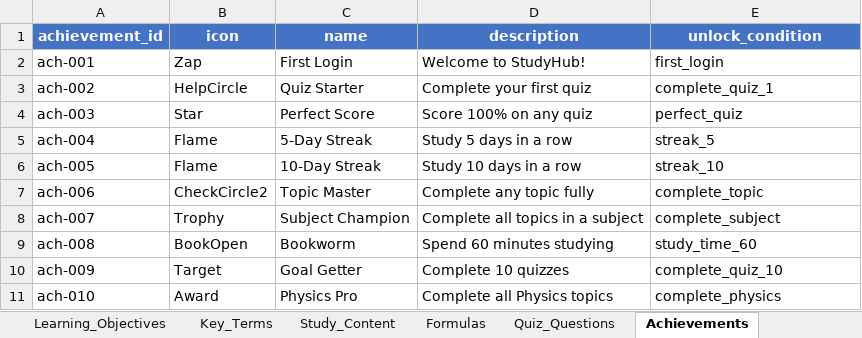
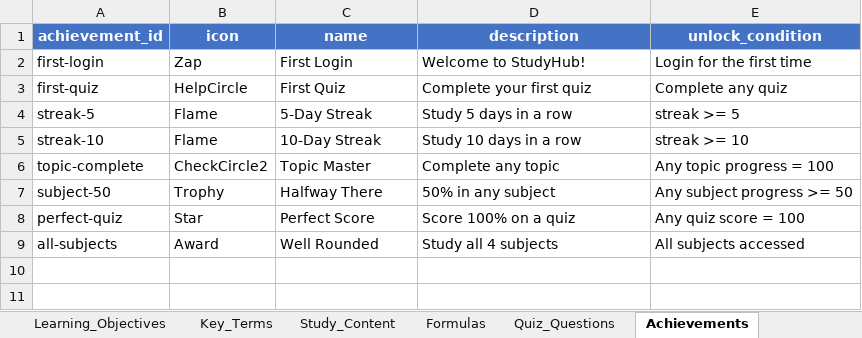
Before and after one commit to lakshman81-ai/HarshiApp, an Excel workbook: build/StudyHub_Complete_Data.xlsx, sheet Achievements, drawn as a sheet; values as stored, in another font and other column widths than the file's, no borders; removed rows and columns are numbered as before the commit, all else as after; the diff names each change by its address in the sheet, - before the commit and + after, or states it on an @@ line.

```diff
--- a/build/StudyHub_Complete_Data.xlsx (sheet Achievements)
+++ b/build/StudyHub_Complete_Data.xlsx (sheet Achievements)
-A2 (achievement_id): ach-001
+A2 (achievement_id): first-login
-E2 (unlock_condition): first_login
+E2 (unlock_condition): Login for the first time
-A3 (achievement_id): ach-002
+A3 (achievement_id): first-quiz
-C3 (name): Quiz Starter
+C3 (name): First Quiz
-E3 (unlock_condition): complete_quiz_1
+E3 (unlock_condition): Complete any quiz
-row 4: ach-003 | Star | Perfect Score | Score 100% on any quiz | perfect_quiz
-A4 (achievement_id): ach-004
+A4 (achievement_id): streak-5
-E4 (unlock_condition): streak_5
+E4 (unlock_condition): streak >= 5
-A5 (achievement_id): ach-005
+A5 (achievement_id): streak-10
-E5 (unlock_condition): streak_10
+E5 (unlock_condition): streak >= 10
-A6 (achievement_id): ach-006
+A6 (achievement_id): topic-complete
-D6 (description): Complete any topic fully
+D6 (description): Complete any topic
-E6 (unlock_condition): complete_topic
+E6 (unlock_condition): Any topic progress = 100
-row 8: ach-007 | Trophy | Subject Champion | Complete all topics in a subject | complete_subject
-row 9: ach-008 | BookOpen | Bookworm | Spend 60 minutes studying | study_time_60
-row 10: ach-009 | Target | Goal Getter | Complete 10 quizzes | complete_quiz_10
-row 11: ach-010 | Award | Physics Pro | Complete all Physics topics | complete_physics
+row 7: subject-50 | Trophy | Halfway There | 50% in any subject | Any subject progress >= 50
+row 8: perfect-quiz | Star | Perfect Score | Score 100% on a quiz | Any quiz score = 100
+row 9: all-subjects | Award | Well Rounded | Study all 4 subjects | All subjects accessed
```
Also changed, not shown: sheet Study_Content, sheet Topic_Sections, sheet Quiz_Questions, sheet Key_Terms, sheet Learning_Objectives, sheet Formulas, 2 more sheets, other sheet tabs, 12 other files.
